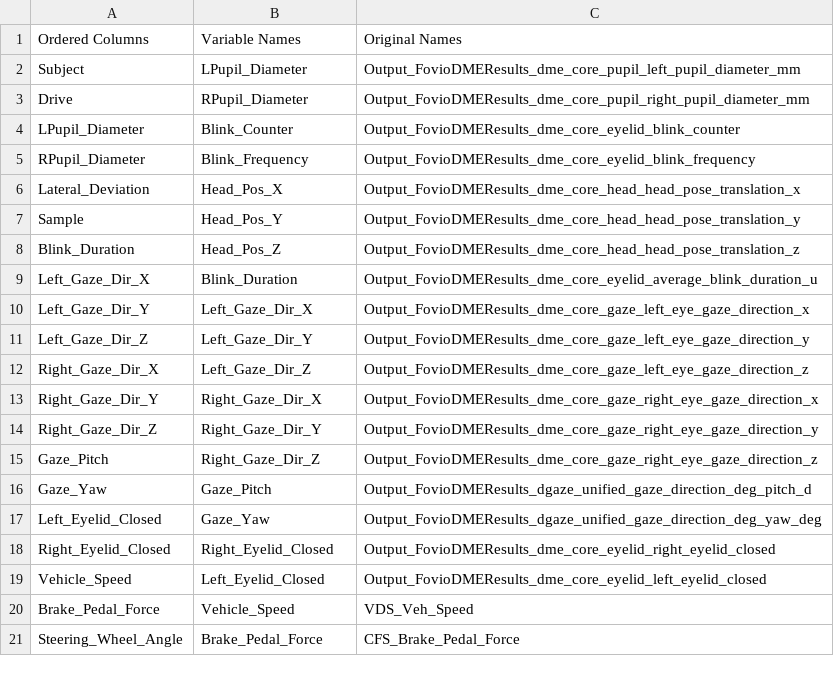
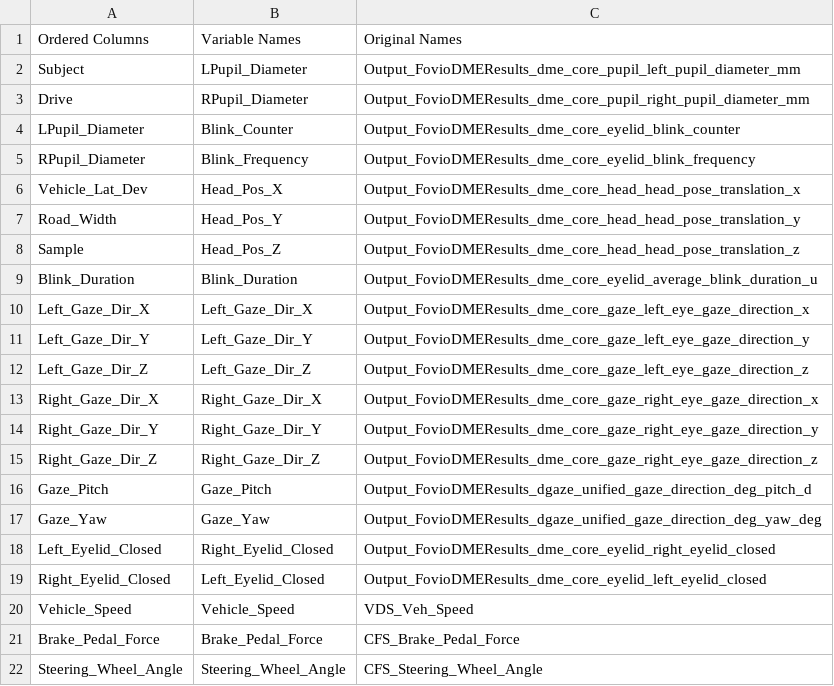
Before and after one commit to jeffreylolsen/MAP-2026, a CSV file: matfile_variables.csv, drawn as a sheet; only a part is shown; the diff covers the shown part only.

Commit message:
Get lane deviation data
Co-Authored-By: johnkafumbe <191541228+johnkafumbe@users.noreply.github.com>

```diff
--- a/matfile_variables.csv
+++ b/matfile_variables.csv
@@ -5,17 +5,18 @@ LPupil_Diameter,Blink_Counter,Output_FovioDMEResults_dme_core_eyelid_blink_count
 RPupil_Diameter,Blink_Frequency,Output_FovioDMEResults_dme_core_eyelid_blink_frequency
-Lateral_Deviation,Head_Pos_X,Output_FovioDMEResults_dme_core_head_head_pose_translation_x
-Sample,Head_Pos_Y,Output_FovioDMEResults_dme_core_head_head_pose_translation_y
-Blink_Duration,Head_Pos_Z,Output_FovioDMEResults_dme_core_head_head_pose_translation_z
-Left_Gaze_Dir_X,Blink_Duration,Output_FovioDMEResults_dme_core_eyelid_average_blink_duration_u
-Left_Gaze_Dir_Y,Left_Gaze_Dir_X,Output_FovioDMEResults_dme_core_gaze_left_eye_gaze_direction_x
-Left_Gaze_Dir_Z,Left_Gaze_Dir_Y,Output_FovioDMEResults_dme_core_gaze_left_eye_gaze_direction_y
-Right_Gaze_Dir_X,Left_Gaze_Dir_Z,Output_FovioDMEResults_dme_core_gaze_left_eye_gaze_direction_z
-Right_Gaze_Dir_Y,Right_Gaze_Dir_X,Output_FovioDMEResults_dme_core_gaze_right_eye_gaze_direction_x
-Right_Gaze_Dir_Z,Right_Gaze_Dir_Y,Output_FovioDMEResults_dme_core_gaze_right_eye_gaze_direction_y
-Gaze_Pitch,Right_Gaze_Dir_Z,Output_FovioDMEResults_dme_core_gaze_right_eye_gaze_direction_z
-Gaze_Yaw,Gaze_Pitch,Output_FovioDMEResults_dgaze_unified_gaze_direction_deg_pitch_d
-Left_Eyelid_Closed,Gaze_Yaw,Output_FovioDMEResults_dgaze_unified_gaze_direction_deg_yaw_deg
-Right_Eyelid_Closed,Right_Eyelid_Closed,Output_FovioDMEResults_dme_core_eyelid_right_eyelid_closed
-Vehicle_Speed,Left_Eyelid_Closed,Output_FovioDMEResults_dme_core_eyelid_left_eyelid_closed
-Brake_Pedal_Force,Vehicle_Speed,VDS_Veh_Speed
-Steering_Wheel_Angle,Brake_Pedal_Force,CFS_Brake_Pedal_Force
+Vehicle_Lat_Dev,Head_Pos_X,Output_FovioDMEResults_dme_core_head_head_pose_translation_x
+Road_Width,Head_Pos_Y,Output_FovioDMEResults_dme_core_head_head_pose_translation_y
+Sample,Head_Pos_Z,Output_FovioDMEResults_dme_core_head_head_pose_translation_z
+Blink_Duration,Blink_Duration,Output_FovioDMEResults_dme_core_eyelid_average_blink_duration_u
+Left_Gaze_Dir_X,Left_Gaze_Dir_X,Output_FovioDMEResults_dme_core_gaze_left_eye_gaze_direction_x
+Left_Gaze_Dir_Y,Left_Gaze_Dir_Y,Output_FovioDMEResults_dme_core_gaze_left_eye_gaze_direction_y
+Left_Gaze_Dir_Z,Left_Gaze_Dir_Z,Output_FovioDMEResults_dme_core_gaze_left_eye_gaze_direction_z
+Right_Gaze_Dir_X,Right_Gaze_Dir_X,Output_FovioDMEResults_dme_core_gaze_right_eye_gaze_direction_x
+Right_Gaze_Dir_Y,Right_Gaze_Dir_Y,Output_FovioDMEResults_dme_core_gaze_right_eye_gaze_direction_y
+Right_Gaze_Dir_Z,Right_Gaze_Dir_Z,Output_FovioDMEResults_dme_core_gaze_right_eye_gaze_direction_z
+Gaze_Pitch,Gaze_Pitch,Output_FovioDMEResults_dgaze_unified_gaze_direction_deg_pitch_d
+Gaze_Yaw,Gaze_Yaw,Output_FovioDMEResults_dgaze_unified_gaze_direction_deg_yaw_deg
+Left_Eyelid_Closed,Right_Eyelid_Closed,Output_FovioDMEResults_dme_core_eyelid_right_eyelid_closed
+Right_Eyelid_Closed,Left_Eyelid_Closed,Output_FovioDMEResults_dme_core_eyelid_left_eyelid_closed
+Vehicle_Speed,Vehicle_Speed,VDS_Veh_Speed
+Brake_Pedal_Force,Brake_Pedal_Force,CFS_Brake_Pedal_Force
+Steering_Wheel_Angle,Steering_Wheel_Angle,CFS_Steering_Wheel_Angle
```
Also changed, not shown: 10 edited cells elsewhere in this file, 1 other file.
